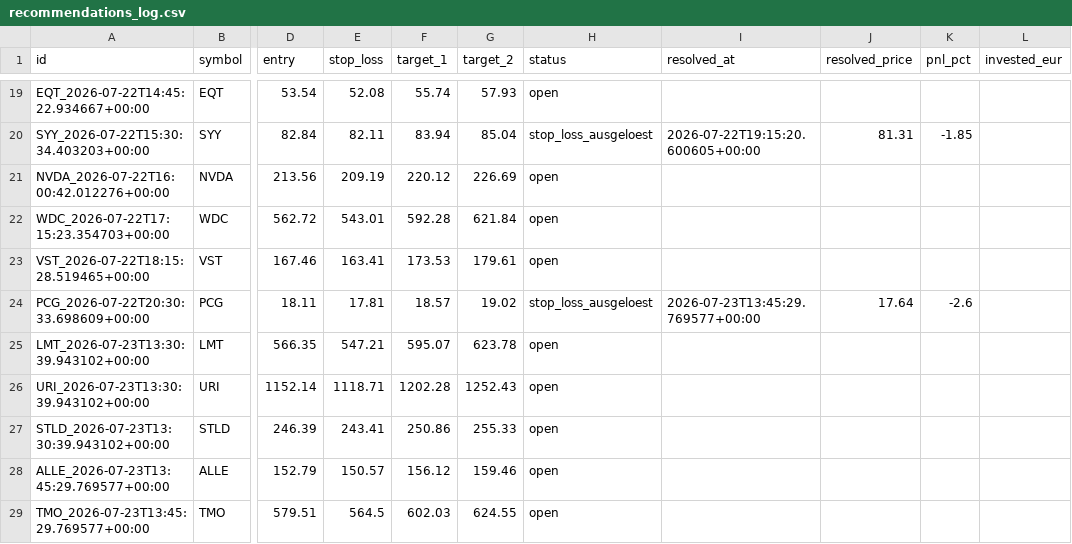
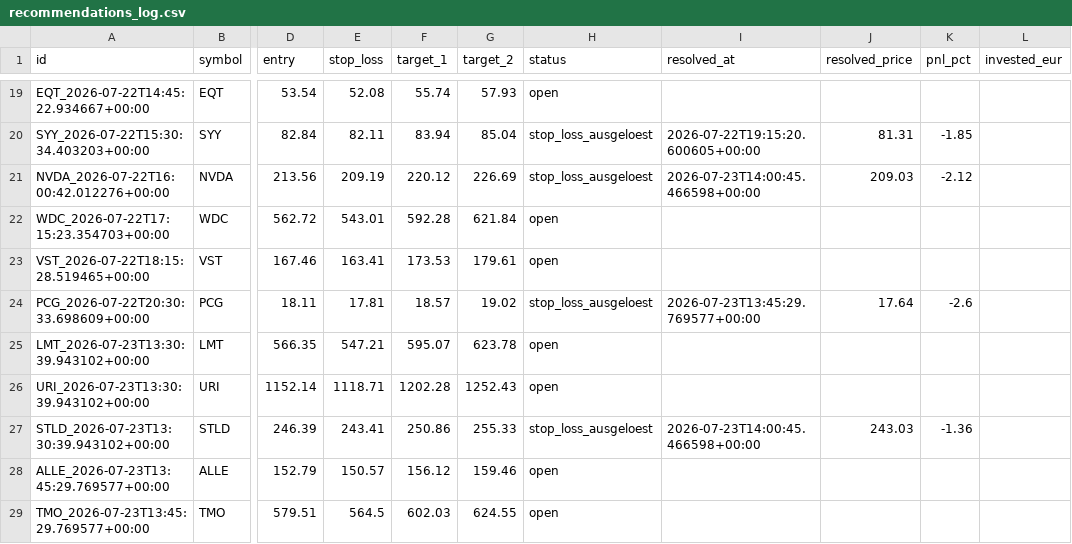
Before and after one commit to luiswolny-dot/Trading-Gehirn, a CSV file: data/recommendations_log.csv, drawn as a sheet; only a part is shown, gaps mark what is left out; the diff names each change by its address in the sheet, - before the commit and + after, or states it on an @@ line.

```diff
--- a/data/recommendations_log.csv
+++ b/data/recommendations_log.csv
-H21 (status): open
+H21 (status): stop_loss_ausgeloest
-I21 (resolved_at): (empty)
+I21 (resolved_at): 2026-07-23T14:00:45.466598+00:00
-J21 (resolved_price): (empty)
+J21 (resolved_price): 209.03
-K21 (pnl_pct): (empty)
+K21 (pnl_pct): -2.12
-H27 (status): open
+H27 (status): stop_loss_ausgeloest
-I27 (resolved_at): (empty)
+I27 (resolved_at): 2026-07-23T14:00:45.466598+00:00
-J27 (resolved_price): (empty)
+J27 (resolved_price): 243.03
-K27 (pnl_pct): (empty)
+K27 (pnl_pct): -1.36
```
Also changed, not shown: 37 other files.
